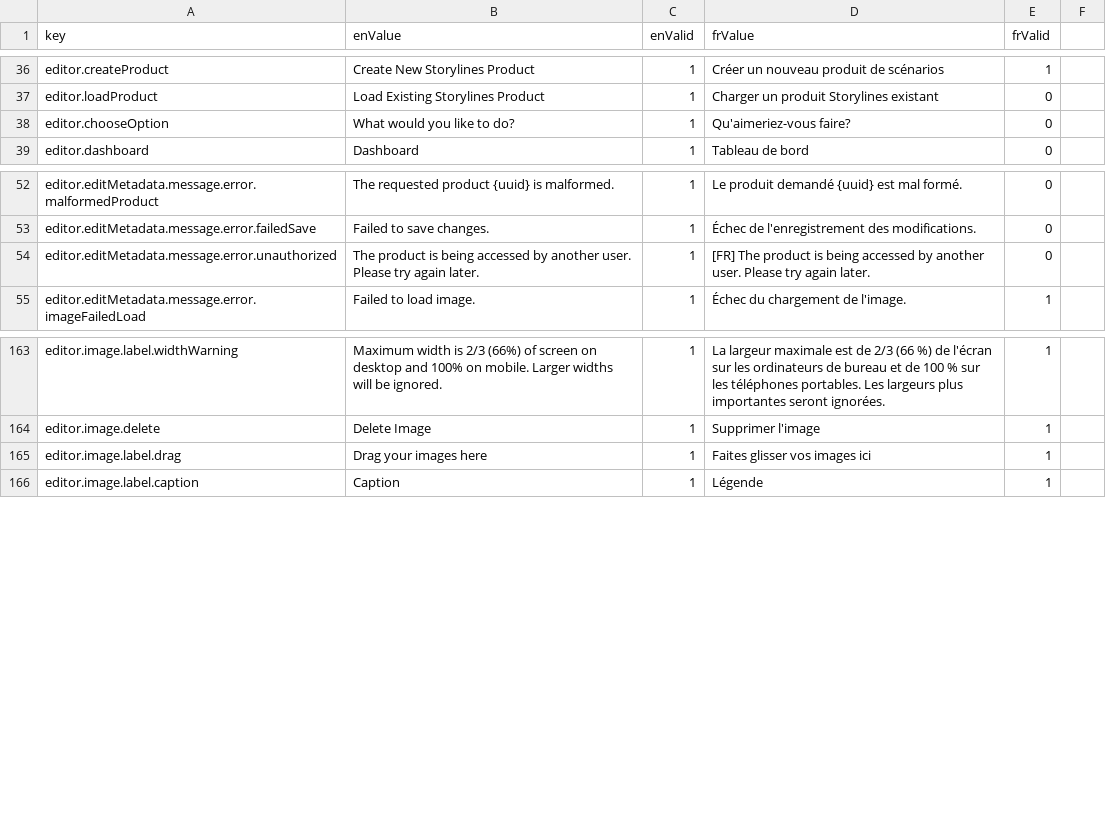
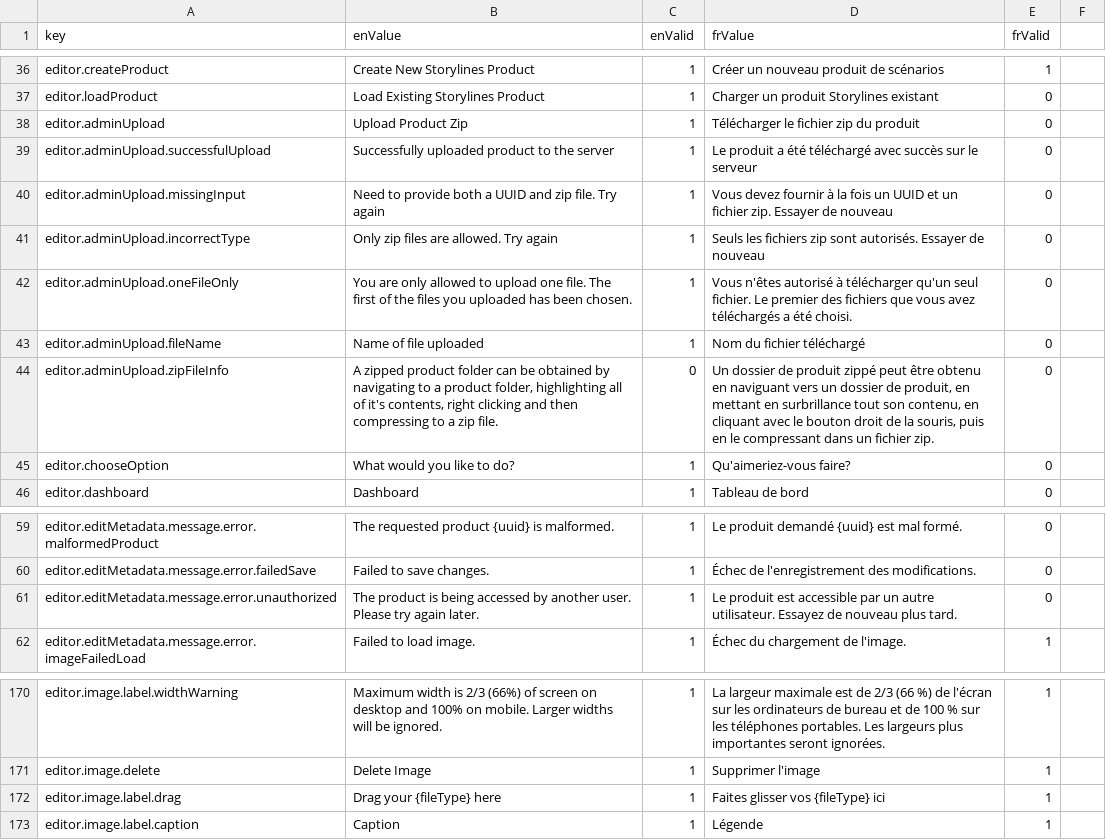
Before and after one commit to ramp4-pcar4/storylines-editor, a CSV file: src/lang/lang.csv, drawn as a sheet; only a part is shown, gaps mark what is left out; addresses are those after the commit; the diff names each change by its address in the sheet, - before the commit and + after, or states it on an @@ line.

Commit message:
create admin upload component, use grid for dashboard buttons

```diff
--- a/src/lang/lang.csv
+++ b/src/lang/lang.csv
+row 38: editor.adminUpload | Upload Product Zip | 1 | Télécharger le fichier zip du produit | 0
+row 39: editor.adminUpload.successfulUpload | Successfully uploaded product to the server | 1 | Le produit a été téléchargé avec succès sur le serveur | 0
+row 40: editor.adminUpload.missingInput | Need to provide both a UUID and zip file. Try again | 1 | Vous devez fournir à la fois un UUID et un fichier zip. Essayer de nouveau | 0
+row 41: editor.adminUpload.incorrectType | Only zip files are allowed. Try again | 1 | Seuls les fichiers zip sont autorisés. Essayer de nouveau | 0
+row 42: editor.adminUpload.oneFileOnly | You are only allowed to upload one file. The first of the files you uploaded has been chosen. | 1 | Vous n'êtes autorisé à télécharger qu'un seul fichier. Le premier des fichiers que vous avez téléchargés a été choisi. | 0
+row 43: editor.adminUpload.fileName | Name of file uploaded | 1 | Nom du fichier téléchargé | 0
+row 44: editor.adminUpload.zipFileInfo | A zipped product folder can be obtained by navigating to a product folder, highlighting all of it's contents, right clicking and then compressing to a zip file. | 0 | Un dossier de produit zippé peut être obtenu en naviguant vers un dossier de produit, en mettant en surbrillance tout son contenu, en cliquant avec le bouton droit de la souris, puis en le compressant dans un fichier zip. | 0
-D61 (frValue): [FR] The product is being accessed by another user. Please try again later.
+D61 (frValue): Le produit est accessible par un autre utilisateur. Essayez de nouveau plus tard.
-B172 (enValue): Drag your images here
+B172 (enValue): Drag your {fileType} here
-D172 (frValue): Faites glisser vos images ici
+D172 (frValue): Faites glisser vos {fileType} ici
```
Also changed, not shown: 4 other files.
